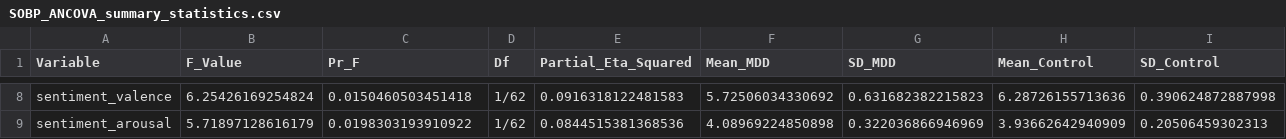
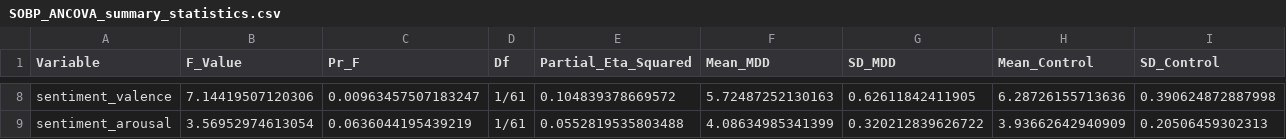
Before and after one commit to micwiseman/Winterlight_GH, a CSV file: SOBP_ANCOVA_summary_statistics.csv, drawn as a sheet; only a part is shown, gaps mark what is left out; the diff covers the shown part only.

Commit message:
controlling for more covariates

```diff
--- a/SOBP_ANCOVA_summary_statistics.csv
+++ b/SOBP_ANCOVA_summary_statistics.csv
@@ -8,2 +8,2 @@
-"sentiment_valence",6.25426169254824,0.0150460503451418,"1/62",0.0916318122481583,5.72506034330692,0.631682382215823,6.28726155713636,0.390624872887998
-"sentiment_arousal",5.71897128616179,0.0198303193910922,"1/62",0.0844515381368536,4.08969224850898,0.322036866946969,3.93662642940909,0.20506459302313
+"sentiment_valence",7.14419507120306,0.00963457507183247,"1/61",0.104839378669572,5.72487252130163,0.62611842411905,6.28726155713636,0.390624872887998
+"sentiment_arousal",3.56952974613054,0.0636044195439219,"1/61",0.0552819535803488,4.08634985341399,0.320212839626722,3.93662642940909,0.20506459302313
```
Also changed, not shown: 36 edited cells elsewhere in this file, stats_df.csv, 1 other file.
